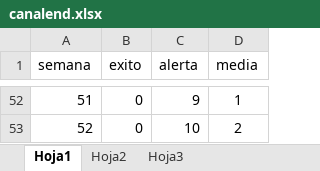
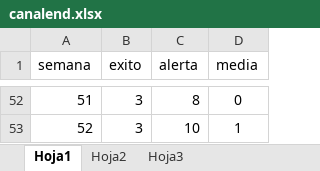
Before and after one commit to sivigilaper/Boletin_epi, an Excel workbook: Boletin_ Epi_Pereira/Datos/canalend.xlsx, sheet Hoja1, drawn as a sheet; only a part is shown, gaps mark what is left out; values as stored, in another font and other column widths than the file's, no borders; the diff covers the shown part only; the diff names each change by its address in the sheet, - before the commit and + after, or states it on an @@ line.

```diff
--- a/Boletin_ Epi_Pereira/Datos/canalend.xlsx (sheet Hoja1)
+++ b/Boletin_ Epi_Pereira/Datos/canalend.xlsx (sheet Hoja1)
-B52:B53 (exito): 0
+B52:B53 (exito): 3
-C52 (alerta): 9
+C52 (alerta): 8
-D52 (media): 1
+D52 (media): 0
-D53 (media): 2
+D53 (media): 1
```
Also changed, not shown: 138 edited cells elsewhere in this sheet, Boletin_ Epi_Pereira/Datos/eda.xlsx, Boletin_ Epi_Pereira/Datos/histo_ira.xlsx, 4 other files.
